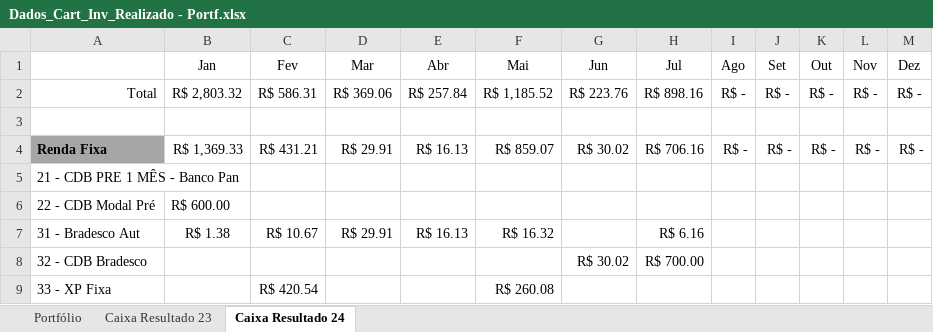
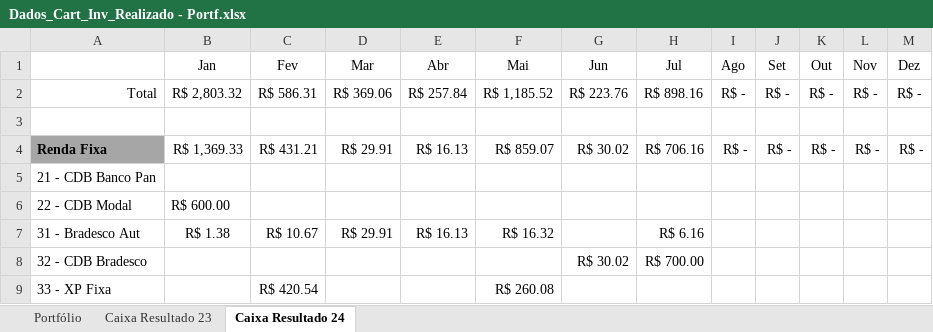
Before and after one commit to altieriplc/Projeto_Cart_Investimentos, an Excel workbook: Dados_Cart_Inv_Realizado - Portf.xlsx, sheet Caixa Resultado 24, drawn as a sheet; only a part is shown; values as stored, in another font and other column widths than the file's, no borders; conditional formats not drawn; the diff names each change by its address in the sheet, - before the commit and + after, or states it on an @@ line.

```diff
--- a/Dados_Cart_Inv_Realizado - Portf.xlsx (sheet Caixa Resultado 24)
+++ b/Dados_Cart_Inv_Realizado - Portf.xlsx (sheet Caixa Resultado 24)
-A5: 21 - CDB PRE 1 MÊS - Banco Pan
+A5: 21 - CDB Banco Pan
-A6: 22 - CDB Modal Pré
+A6: 22 - CDB Modal
```
Also changed, not shown: 1 other file.
